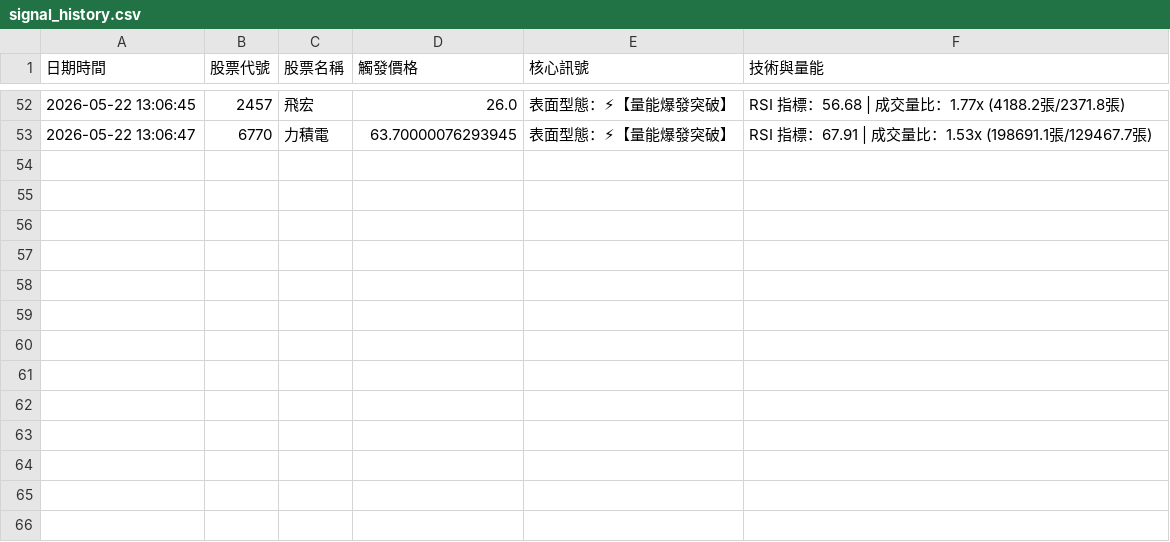
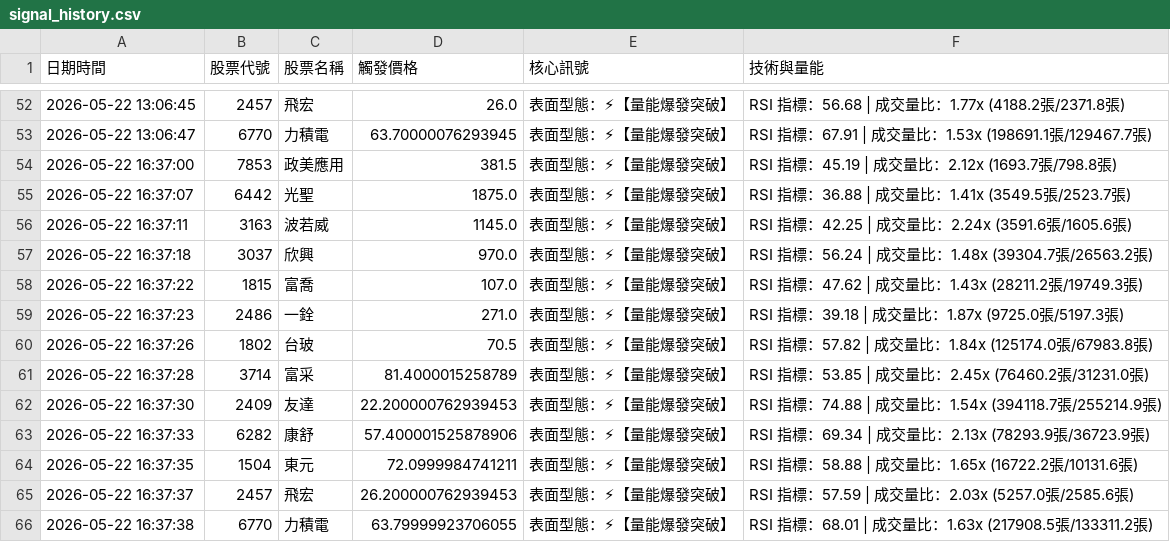
Before and after one commit to JimJimWu/stock_lab, a CSV file: signal_history.csv, drawn as a sheet; only a part is shown, gaps mark what is left out; the diff names each change by its address in the sheet, - before the commit and + after, or states it on an @@ line.

```diff
--- a/signal_history.csv
+++ b/signal_history.csv
+row 54: 2026-05-22 16:37:00 | 7853 | 政美應用 | 381.5 | 表面型態：⚡【量能爆發突破】 | RSI 指標：45.19 | 成交量比：2.12x (1693.7張/798.8張)
+row 55: 2026-05-22 16:37:07 | 6442 | 光聖 | 1875.0 | 表面型態：⚡【量能爆發突破】 | RSI 指標：36.88 | 成交量比：1.41x (3549.5張/2523.7張)
+row 56: 2026-05-22 16:37:11 | 3163 | 波若威 | 1145.0 | 表面型態：⚡【量能爆發突破】 | RSI 指標：42.25 | 成交量比：2.24x (3591.6張/1605.6張)
+row 57: 2026-05-22 16:37:18 | 3037 | 欣興 | 970.0 | 表面型態：⚡【量能爆發突破】 | RSI 指標：56.24 | 成交量比：1.48x (39304.7張/26563.2張)
+row 58: 2026-05-22 16:37:22 | 1815 | 富喬 | 107.0 | 表面型態：⚡【量能爆發突破】 | RSI 指標：47.62 | 成交量比：1.43x (28211.2張/19749.3張)
+row 59: 2026-05-22 16:37:23 | 2486 | 一銓 | 271.0 | 表面型態：⚡【量能爆發突破】 | RSI 指標：39.18 | 成交量比：1.87x (9725.0張/5197.3張)
+row 60: 2026-05-22 16:37:26 | 1802 | 台玻 | 70.5 | 表面型態：⚡【量能爆發突破】 | RSI 指標：57.82 | 成交量比：1.84x (125174.0張/67983.8張)
+row 61: 2026-05-22 16:37:28 | 3714 | 富采 | 81.4000015258789 | 表面型態：⚡【量能爆發突破】 | RSI 指標：53.85 | 成交量比：2.45x (76460.2張/31231.0張)
+row 62: 2026-05-22 16:37:30 | 2409 | 友達 | 22.200000762939453 | 表面型態：⚡【量能爆發突破】 | RSI 指標：74.88 | 成交量比：1.54x (394118.7張/255214.9張)
+row 63: 2026-05-22 16:37:33 | 6282 | 康舒 | 57.400001525878906 | 表面型態：⚡【量能爆發突破】 | RSI 指標：69.34 | 成交量比：2.13x (78293.9張/36723.9張)
+row 64: 2026-05-22 16:37:35 | 1504 | 東元 | 72.0999984741211 | 表面型態：⚡【量能爆發突破】 | RSI 指標：58.88 | 成交量比：1.65x (16722.2張/10131.6張)
+row 65: 2026-05-22 16:37:37 | 2457 | 飛宏 | 26.200000762939453 | 表面型態：⚡【量能爆發突破】 | RSI 指標：57.59 | 成交量比：2.03x (5257.0張/2585.6張)
+row 66: 2026-05-22 16:37:38 | 6770 | 力積電 | 63.79999923706055 | 表面型態：⚡【量能爆發突破】 | RSI 指標：68.01 | 成交量比：1.63x (217908.5張/133311.2張)
```
